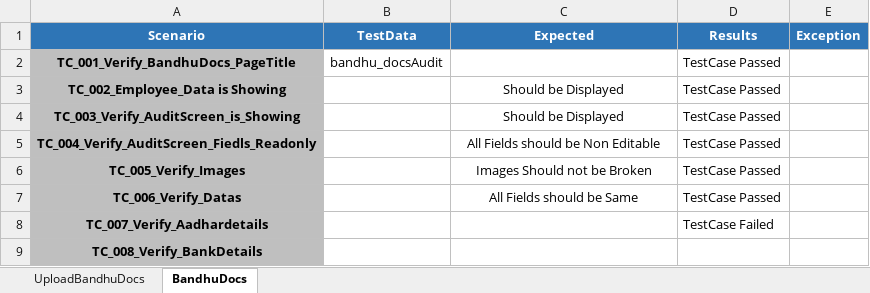
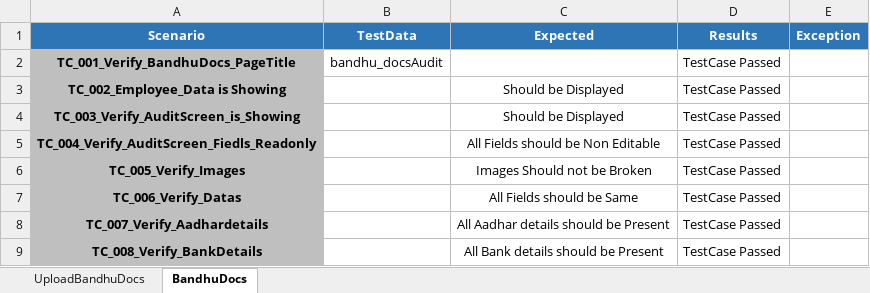
Before and after one commit to EzhilRj/DOCS, an Excel workbook: src/main/resources/Datas/DocsTestDatas.xlsx, sheet BandhuDocs, drawn as a sheet; values as stored, in another font and other column widths than the file's, no borders; the diff names each change by its address in the sheet, - before the commit and + after, or states it on an @@ line.

Commit message:
Bandhu docs

```diff
--- a/src/main/resources/Datas/DocsTestDatas.xlsx (sheet BandhuDocs)
+++ b/src/main/resources/Datas/DocsTestDatas.xlsx (sheet BandhuDocs)
-C8 (Expected): (empty)
+C8 (Expected): All Aadhar details should be Present
-D8 (Results): TestCase Failed
+D8 (Results): TestCase Passed
-C9 (Expected): (empty)
+C9 (Expected): All Bank details should be Present
-D9 (Results): (empty)
+D9 (Results): TestCase Passed
```
Also changed, not shown: 38 other files.
